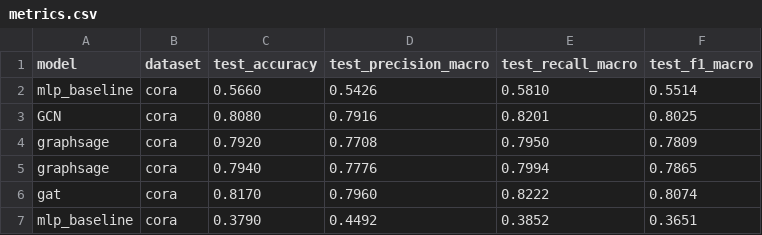
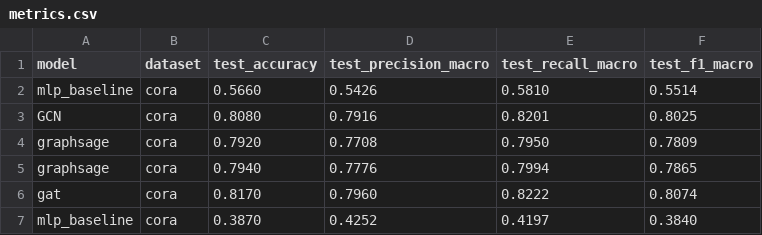
Before and after one commit to Rebiya/GNN-Models, a CSV file: results/metrics.csv, drawn as a sheet; removed rows and columns are numbered as before the commit, all else as after; the diff names each change by its address in the sheet, - before the commit and + after, or states it on an @@ line.

```diff
--- a/results/metrics.csv
+++ b/results/metrics.csv
-row 7: mlp_baseline | cora | 0.3790 | 0.4492 | 0.3852 | 0.3651
+row 7: mlp_baseline | cora | 0.3870 | 0.4252 | 0.4197 | 0.3840
```
Also changed, not shown: 1 other file.
